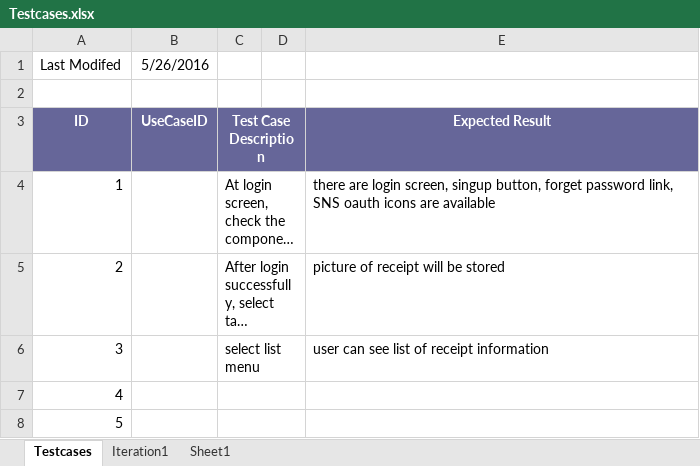
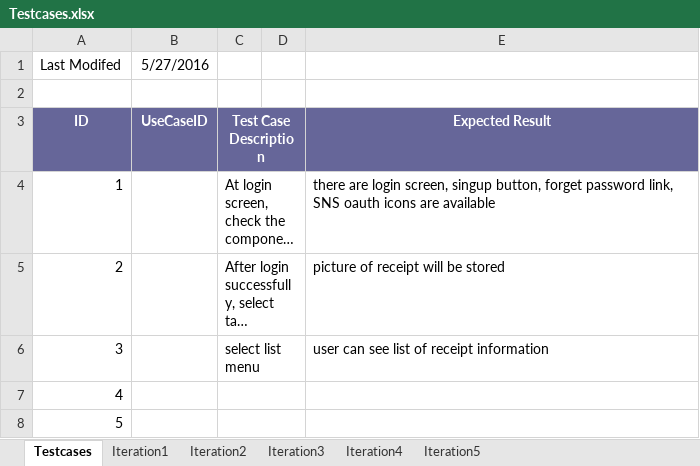
Before and after one commit to HassanNahhal/capstone, an Excel workbook: doc/Testcases.xlsx, sheet Testcases, drawn as a sheet; long unchanged cells end in …; values as stored, in another font and other column widths than the file's, no borders; the diff names each change by its address in the sheet, - before the commit and + after, or states it on an @@ line.

Commit message:
modify testcase template:add all iterations

```diff
--- a/doc/Testcases.xlsx (sheet Testcases)
+++ b/doc/Testcases.xlsx (sheet Testcases)
-sheet tab: Sheet1
+sheet tab: Iteration2
+sheet tab: Iteration3
+sheet tab: Iteration4
+sheet tab: Iteration5
-B1: 5/26/2016
+B1: 5/27/2016
```
Also changed, not shown: sheet Iteration1.
